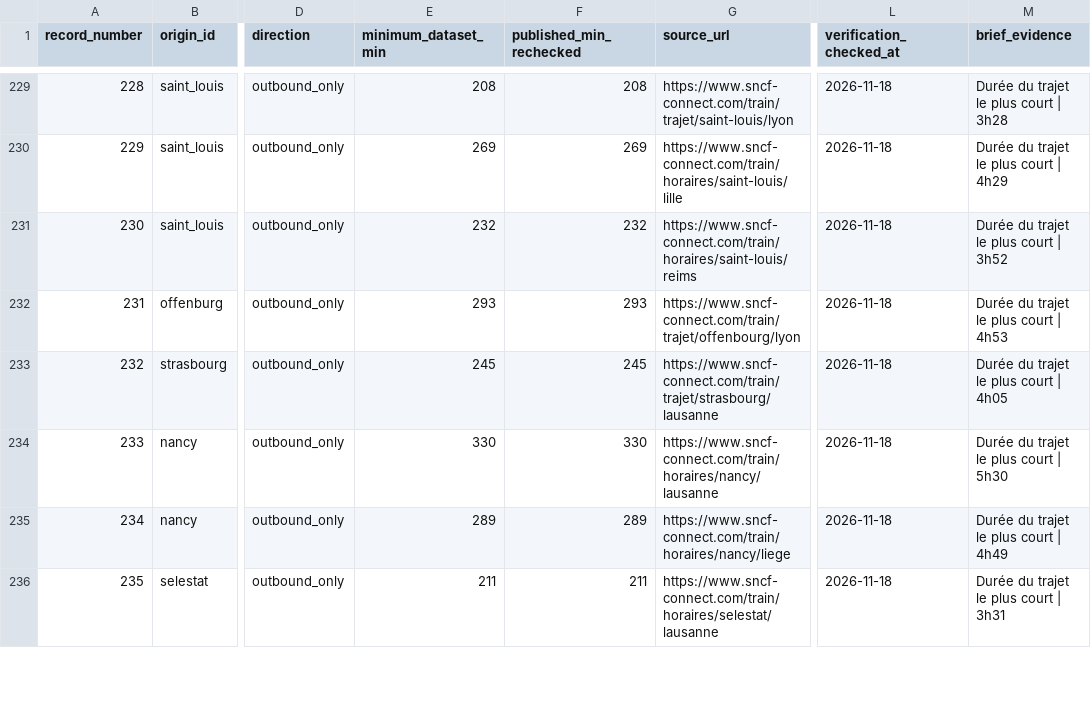
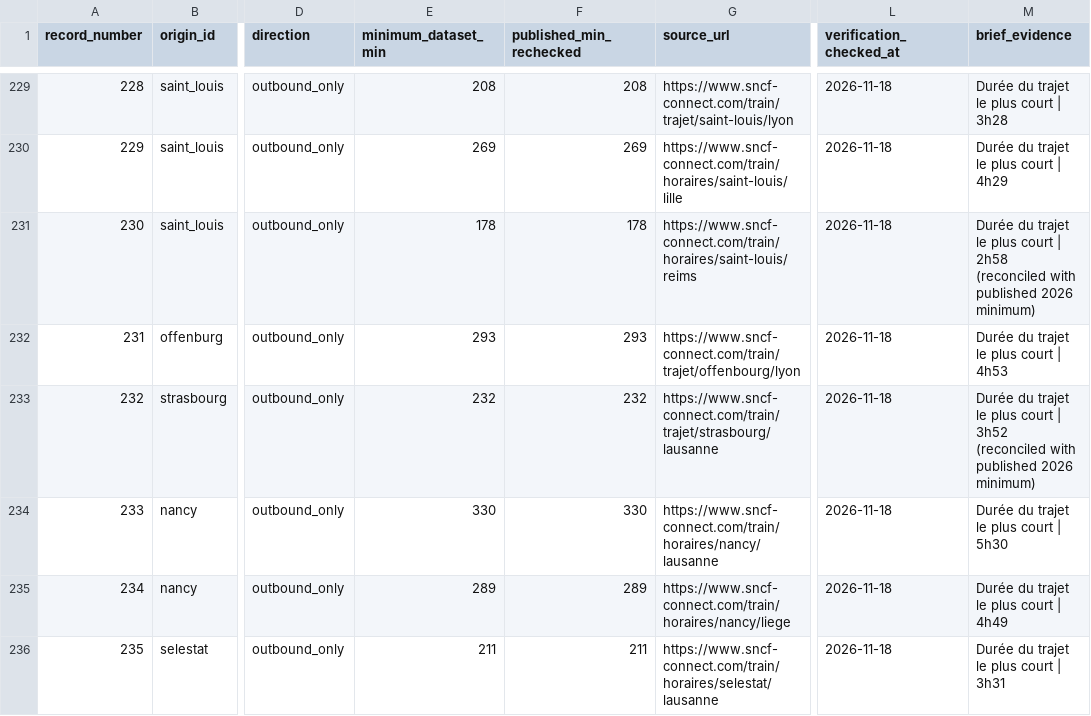
Before and after one commit to clevertondecker/europe-trip, a CSV file: data/data13_evidence_manifest_2026_11.csv, drawn as a sheet; only a part is shown, gaps mark what is left out; the diff covers the shown part only; the diff names each change by its address in the sheet, - before the commit and + after, or states it on an @@ line.

Commit message:
fix(data14): reconcile six SNCF minima with documented source times
Update directional minimum values and 1:1 evidence manifest for Saint-Louis–Reims, Strasbourg–Lausanne, Sélestat–Bruxelles, Saverne–Mulhouse, Sélestat–Lille, and Arras–Lausanne. Add parametrized regression verification; preserve 182 unreviewed exclusions and all precedence rules.

```diff
--- a/data/data13_evidence_manifest_2026_11.csv
+++ b/data/data13_evidence_manifest_2026_11.csv
-E231 (minimum_dataset_min): 232
+E231 (minimum_dataset_min): 178
-F231 (published_min_rechecked): 232
+F231 (published_min_rechecked): 178
-M231 (brief_evidence): …court | 3h52
+M231 (brief_evidence): …court | 2h58 (reconciled with published 2026 minimum)
-E233 (minimum_dataset_min): 245
+E233 (minimum_dataset_min): 232
-F233 (published_min_rechecked): 245
+F233 (published_min_rechecked): 232
-M233 (brief_evidence): …court | 4h05
+M233 (brief_evidence): …court | 3h52 (reconciled with published 2026 minimum)
```
Also changed, not shown: 12 edited cells elsewhere in this file, 2 other files.
